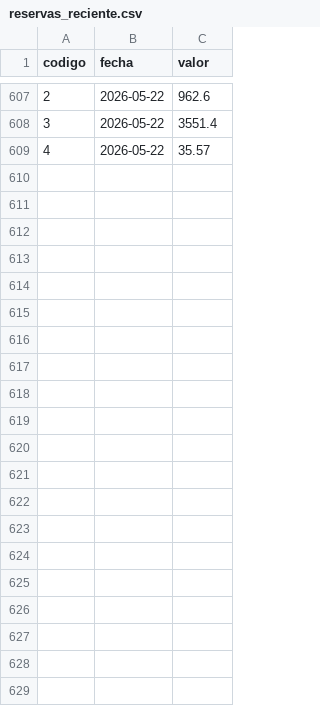
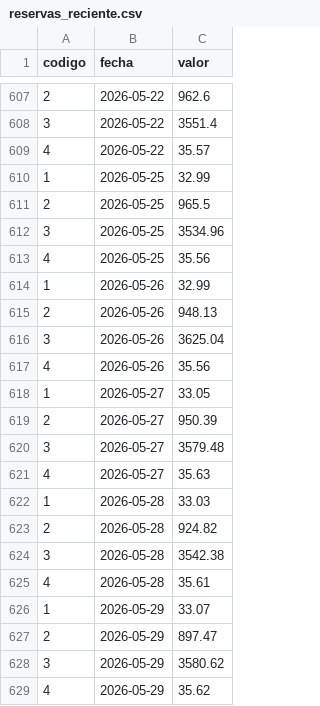
Before and after one commit to mauforonda/indicadores_economicos, a CSV file: bcb/datos/reservas_reciente.csv, drawn as a sheet; only a part is shown, gaps mark what is left out.

```diff
--- a/bcb/datos/reservas_reciente.csv
+++ b/bcb/datos/reservas_reciente.csv
@@ -609 +609,21 @@ codigo,fecha,valor
 4,2026-05-22,35.57
+1,2026-05-25,32.99
+2,2026-05-25,965.5
+3,2026-05-25,3534.96
+4,2026-05-25,35.56
+1,2026-05-26,32.99
+2,2026-05-26,948.13
+3,2026-05-26,3625.04
+4,2026-05-26,35.56
+1,2026-05-27,33.05
+2,2026-05-27,950.39
+3,2026-05-27,3579.48
+4,2026-05-27,35.63
+1,2026-05-28,33.03
+2,2026-05-28,924.82
+3,2026-05-28,3542.38
+4,2026-05-28,35.61
+1,2026-05-29,33.07
+2,2026-05-29,897.47
+3,2026-05-29,3580.62
+4,2026-05-29,35.62
```
Also changed, not shown: bcb/datos/reservas.csv, bcb/datos/reservas_historico.csv.
